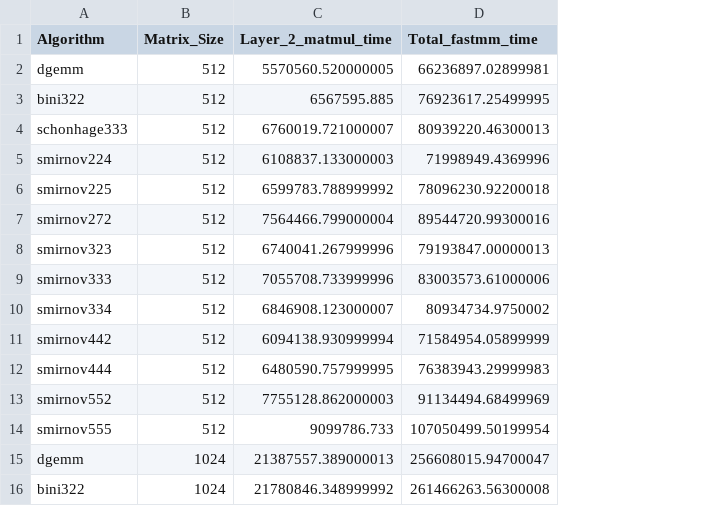
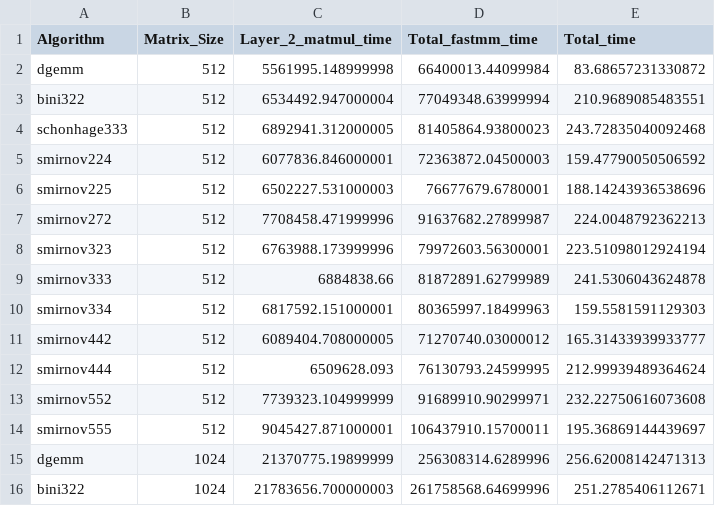
Before and after one commit to jweissenberger/FastMatMulNN, a CSV file: TF_op/1_thread_time.csv, drawn as a sheet; only a part is shown; the diff covers the shown part only; the diff names each change by its address in the sheet, - before the commit and + after, or states it on an @@ line.

Commit message:
update one thread time

```diff
--- a/TF_op/1_thread_time.csv
+++ b/TF_op/1_thread_time.csv
+column E (Total_time), rows 2-16: 83.68657231330872 | 210.9689085483551 | 243.72835040092468 | 159.47790050506592 | 188.14243936538696 | 224.0048792362213 | 223.51098012924194 | 241.5306043624878 | 159.5581591129303 | 165.31433939933777 | 212.99939489364624 | 232.22750616073608 | 195.36869144439697 | 256.62008142471313 | 251.2785406112671
-C2 (Layer_2_matmul_time): 5570560.520000005
+C2 (Layer_2_matmul_time): 5561995.148999998
-D2 (Total_fastmm_time): 66236897.02899981
+D2 (Total_fastmm_time): 66400013.44099984
-C3 (Layer_2_matmul_time): 6567595.885
+C3 (Layer_2_matmul_time): 6534492.947000004
-D3 (Total_fastmm_time): 76923617.25499995
+D3 (Total_fastmm_time): 77049348.63999994
-C4 (Layer_2_matmul_time): 6760019.721000007
+C4 (Layer_2_matmul_time): 6892941.312000005
-D4 (Total_fastmm_time): 80939220.46300013
+D4 (Total_fastmm_time): 81405864.93800023
-C5 (Layer_2_matmul_time): 6108837.133000003
+C5 (Layer_2_matmul_time): 6077836.846000001
-D5 (Total_fastmm_time): 71998949.4369996
+D5 (Total_fastmm_time): 72363872.04500003
-C6 (Layer_2_matmul_time): 6599783.788999992
+C6 (Layer_2_matmul_time): 6502227.531000003
-D6 (Total_fastmm_time): 78096230.92200018
+D6 (Total_fastmm_time): 76677679.6780001
-C7 (Layer_2_matmul_time): 7564466.799000004
+C7 (Layer_2_matmul_time): 7708458.471999996
-D7 (Total_fastmm_time): 89544720.99300016
+D7 (Total_fastmm_time): 91637682.27899987
-C8 (Layer_2_matmul_time): 6740041.267999996
+C8 (Layer_2_matmul_time): 6763988.173999996
-D8 (Total_fastmm_time): 79193847.00000013
+D8 (Total_fastmm_time): 79972603.56300001
-C9 (Layer_2_matmul_time): 7055708.733999996
+C9 (Layer_2_matmul_time): 6884838.66
-D9 (Total_fastmm_time): 83003573.61000006
+D9 (Total_fastmm_time): 81872891.62799989
-C10 (Layer_2_matmul_time): 6846908.123000007
+C10 (Layer_2_matmul_time): 6817592.151000001
-D10 (Total_fastmm_time): 80934734.9750002
+D10 (Total_fastmm_time): 80365997.18499963
-C11 (Layer_2_matmul_time): 6094138.930999994
+C11 (Layer_2_matmul_time): 6089404.708000005
-D11 (Total_fastmm_time): 71584954.05899999
+D11 (Total_fastmm_time): 71270740.03000012
-C12 (Layer_2_matmul_time): 6480590.757999995
+C12 (Layer_2_matmul_time): 6509628.093
-D12 (Total_fastmm_time): 76383943.29999983
+D12 (Total_fastmm_time): 76130793.24599995
-C13 (Layer_2_matmul_time): 7755128.862000003
+C13 (Layer_2_matmul_time): 7739323.104999999
-D13 (Total_fastmm_time): 91134494.68499969
+D13 (Total_fastmm_time): 91689910.90299971
-C14 (Layer_2_matmul_time): 9099786.733
+C14 (Layer_2_matmul_time): 9045427.871000001
-D14 (Total_fastmm_time): 107050499.50199954
+D14 (Total_fastmm_time): 106437910.15700011
-C15 (Layer_2_matmul_time): 21387557.389000013
+C15 (Layer_2_matmul_time): 21370775.19899999
-D15 (Total_fastmm_time): 256608015.94700047
+D15 (Total_fastmm_time): 256308314.6289996
-C16 (Layer_2_matmul_time): 21780846.348999992
+C16 (Layer_2_matmul_time): 21783656.700000003
-D16 (Total_fastmm_time): 261466263.56300008
+D16 (Total_fastmm_time): 261758568.64699996
```
Also changed, not shown: 100 edited cells elsewhere in this file.
